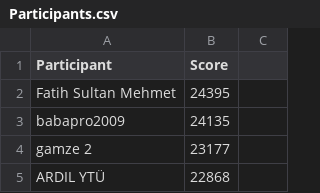
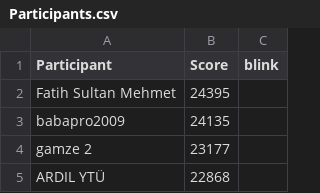
Before and after one commit to Yucatta/NextITUGuessr, a CSV file: public/Participants.csv, drawn as a sheet; only a part is shown.

```diff
--- a/public/Participants.csv
+++ b/public/Participants.csv
@@ -1,2 +1,2 @@
-Participant,Score
+Participant,Score,blink
 Fatih Sultan Mehmet,24395
```
Also changed, not shown: 12 other files.
